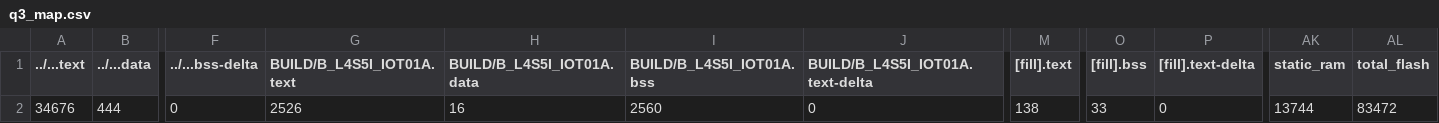
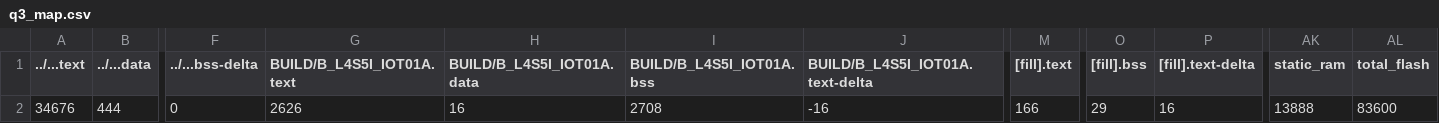
Before and after one commit to TrangDuLam/EE2405, a CSV file: hw04/q3/BUILD/B_L4S5I_IOT01A/GCC_ARM/q3_map.csv, drawn as a sheet; only a part is shown, gaps mark what is left out; the diff names each change by its address in the sheet, - before the commit and + after, or states it on an @@ line.

```diff
--- a/hw04/q3/BUILD/B_L4S5I_IOT01A/GCC_ARM/q3_map.csv
+++ b/hw04/q3/BUILD/B_L4S5I_IOT01A/GCC_ARM/q3_map.csv
-G2 (BUILD/B_L4S5I_IOT01A.text): 2526
+G2 (BUILD/B_L4S5I_IOT01A.text): 2626
-I2 (BUILD/B_L4S5I_IOT01A.bss): 2560
+I2 (BUILD/B_L4S5I_IOT01A.bss): 2708
-J2 (BUILD/B_L4S5I_IOT01A.text-delta): 0
+J2 (BUILD/B_L4S5I_IOT01A.text-delta): -16
-M2 ([fill].text): 138
+M2 ([fill].text): 166
-O2 ([fill].bss): 33
+O2 ([fill].bss): 29
-P2 ([fill].text-delta): 0
+P2 ([fill].text-delta): 16
-AK2 (static_ram): 13744
+AK2 (static_ram): 13888
-AL2 (total_flash): 83472
+AL2 (total_flash): 83600
```
Also changed, not shown: 48 other files.
